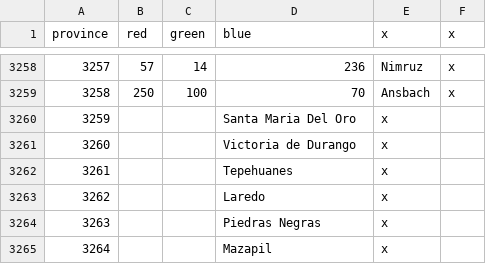
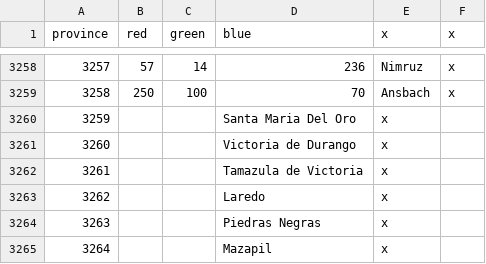
Before and after one commit to Char3/A-Stronger-Revolution, a CSV file: A Stronger Revolution/map/definition.csv, drawn as a sheet; only a part is shown, gaps mark what is left out; the diff names each change by its address in the sheet, - before the commit and + after, or states it on an @@ line.

```diff
--- a/A Stronger Revolution/map/definition.csv
+++ b/A Stronger Revolution/map/definition.csv
-D3262 (blue): Tepehuanes
+D3262 (blue): Tamazula de Victoria
```
Also changed, not shown: A Stronger Revolution/localisation/00_ASR_localization.csv, 29 other files.
